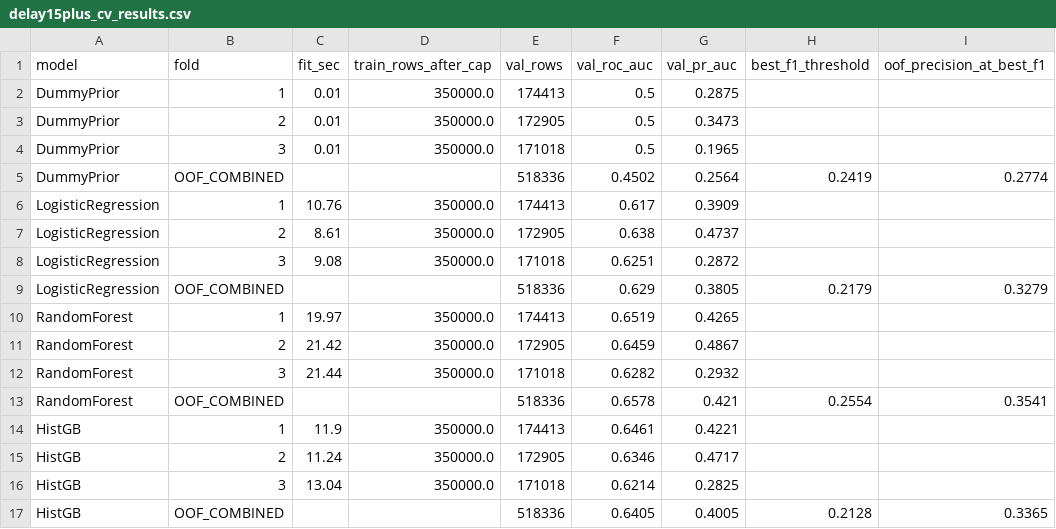
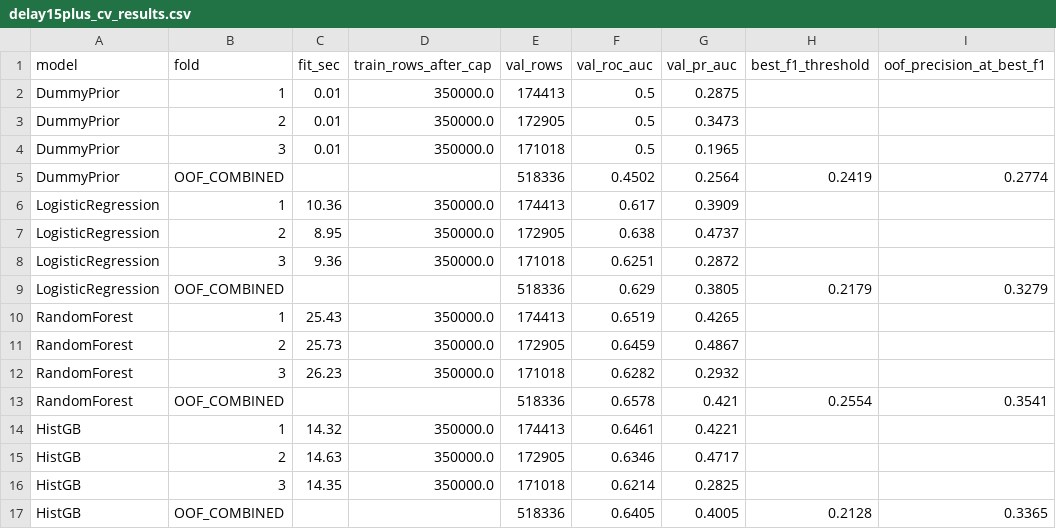
Before and after one commit to KESDRENNEN/MS-ADS-599-Capstone-Project, a CSV file: CapstoneProjectContent/capstone_outputs/tables/delay15plus_cv_results.csv, drawn as a sheet; only a part is shown; the diff names each change by its address in the sheet, - before the commit and + after, or states it on an @@ line.

```diff
--- a/CapstoneProjectContent/capstone_outputs/tables/delay15plus_cv_results.csv
+++ b/CapstoneProjectContent/capstone_outputs/tables/delay15plus_cv_results.csv
-C6 (fit_sec): 10.76
+C6 (fit_sec): 10.36
-C7 (fit_sec): 8.61
+C7 (fit_sec): 8.95
-C8 (fit_sec): 9.08
+C8 (fit_sec): 9.36
-C10 (fit_sec): 19.97
+C10 (fit_sec): 25.43
-C11 (fit_sec): 21.42
+C11 (fit_sec): 25.73
-C12 (fit_sec): 21.44
+C12 (fit_sec): 26.23
-C14 (fit_sec): 11.9
+C14 (fit_sec): 14.32
-C15 (fit_sec): 11.24
+C15 (fit_sec): 14.63
-C16 (fit_sec): 13.04
+C16 (fit_sec): 14.35
```
Also changed, not shown: CapstoneProjectContent/capstone_outputs/tables/delay15plus_article_threshold_table.csv, CapstoneProjectContent/capstone_outputs/tables/delay15plus_cv_model_summary.csv, 41 other files.
